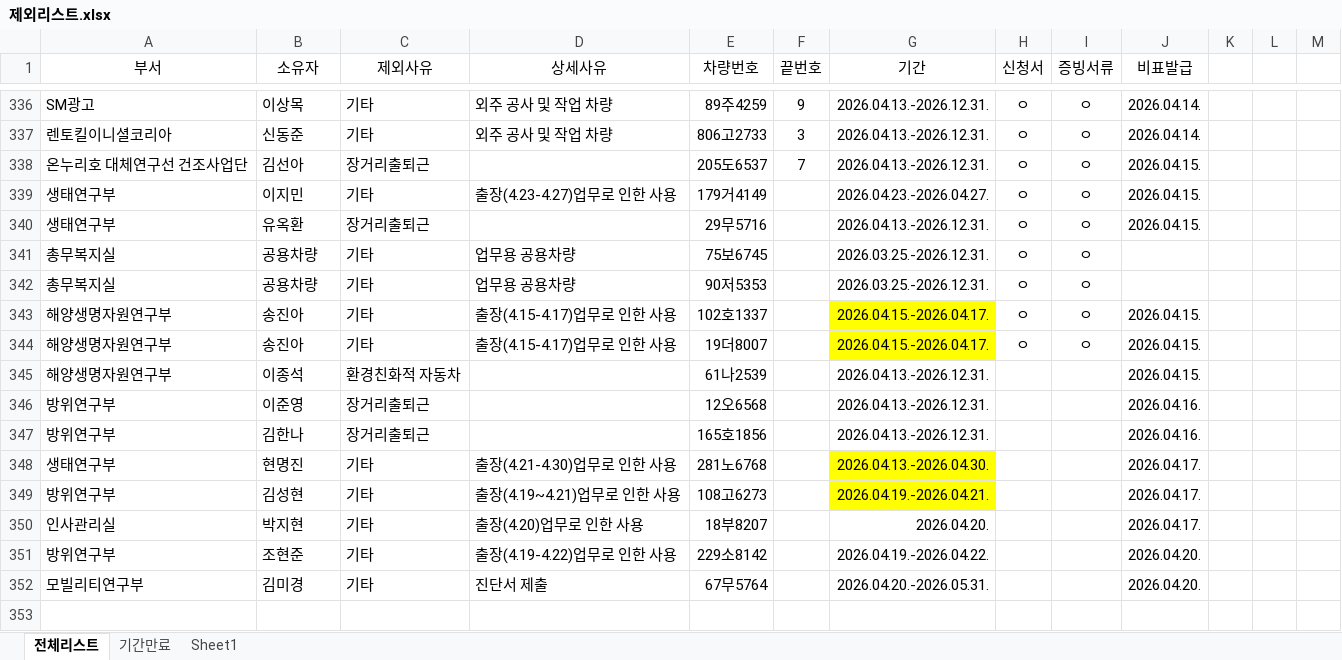
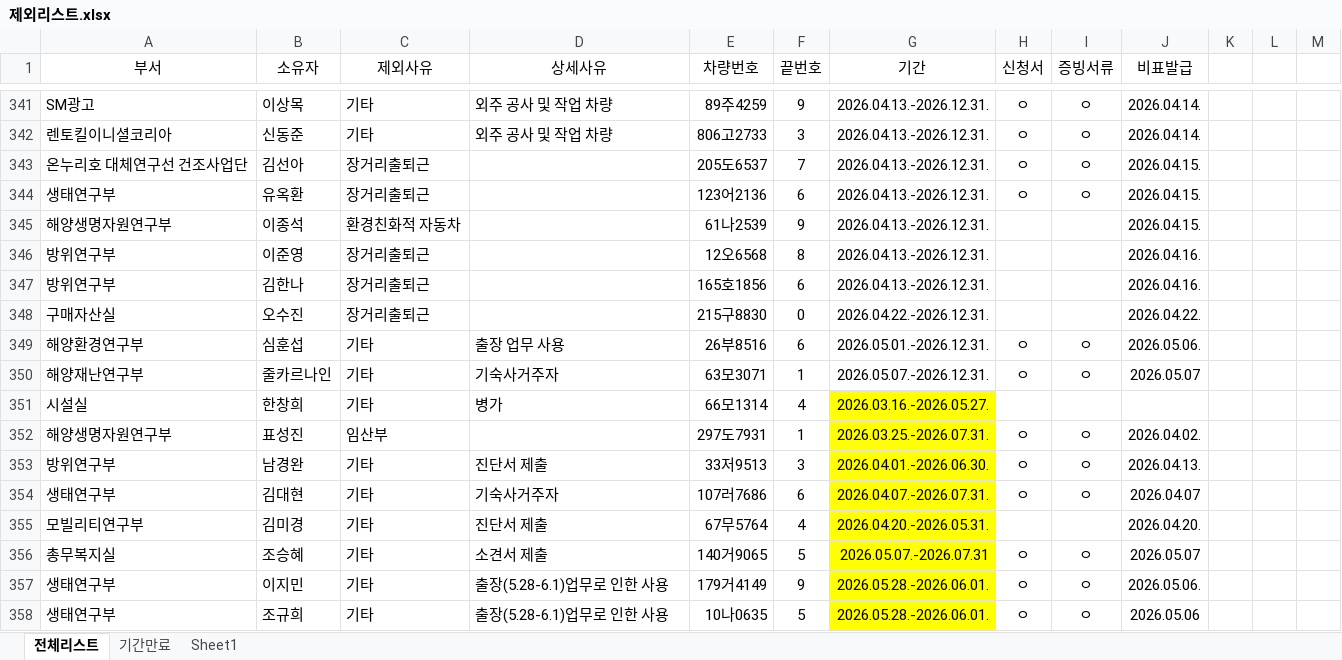
Before and after one commit to sayaki4444/carcheck_old, an Excel workbook: 제외리스트.xlsx, sheet 전체리스트, drawn as a sheet; only a part is shown, gaps mark what is left out; values as stored, in another font and other column widths than the file's, no borders; conditional formats not drawn; removed rows and columns are numbered as before the commit, all else as after; the diff covers the shown part only; the diff names each change by its address in the sheet, - before the commit and + after, or states it on an @@ line.

```diff
--- a/제외리스트.xlsx (sheet 전체리스트)
+++ b/제외리스트.xlsx (sheet 전체리스트)
-row 339: 생태연구부 | 이지민 | 기타 | 출장(4.23-4.27)업무로 인한 사용 | 179거4149 |  | 2026.04.23.-2026.04.27. | ㅇ | ㅇ | 2026.04.15.
-E344 (차량번호): 29무5716
+E344 (차량번호): 123어2136
-F344 (끝번호): (empty)
+F344 (끝번호): 6
-row 341: 총무복지실 | 공용차량 | 기타 | 업무용 공용차량 | 75보6745 |  | 2026.03.25.-2026.12.31. | ㅇ | ㅇ
-row 342: 총무복지실 | 공용차량 | 기타 | 업무용 공용차량 | 90저5353 |  | 2026.03.25.-2026.12.31. | ㅇ | ㅇ
-row 343: 해양생명자원연구부 | 송진아 | 기타 | 출장(4.15-4.17)업무로 인한 사용 | 102호1337 |  | 2026.04.15.-2026.04.17. | ㅇ | ㅇ | 2026.04.15.
-row 344: 해양생명자원연구부 | 송진아 | 기타 | 출장(4.15-4.17)업무로 인한 사용 | 19더8007 |  | 2026.04.15.-2026.04.17. | ㅇ | ㅇ | 2026.04.15.
-F345 (끝번호): (empty)
+F345 (끝번호): 9
-F346 (끝번호): (empty)
+F346 (끝번호): 8
-F347 (끝번호): (empty)
+F347 (끝번호): 6
+row 348: 구매자산실 | 오수진 | 장거리출퇴근 |  | 215구8830 | 0 | 2026.04.22.-2026.12.31. |  |  | 2026.04.22.
+row 349: 해양환경연구부 | 심훈섭 | 기타 | 출장 업무 사용 | 26부8516 | 6 | 2026.05.01.-2026.12.31. | ㅇ | ㅇ | 2026.05.06.
+row 350: 해양재난연구부 | 줄카르나인 | 기타 | 기숙사거주자 | 63모3071 | 1 | 2026.05.07.-2026.12.31. | ㅇ | ㅇ | 2026.05.07
+row 351: 시설실 | 한창희 | 기타 | 병가 | 66모1314 | 4 | 2026.03.16.-2026.05.27.
@@ row 3 moved to row 352: 해양생명자원연구부 @@
+row 353: 방위연구부 | 남경완 | 기타 | 진단서 제출 | 33저9513 | 3 | 2026.04.01.-2026.06.30. | ㅇ | ㅇ | 2026.04.13.
-B354 (소유자): 현명진
+B354 (소유자): 김대현
-D354 (상세사유): 출장(4.21-4.30)업무로 인한 사용
+D354 (상세사유): 기숙사거주자
-E354 (차량번호): 281노6768
+E354 (차량번호): 107러7686
-F354 (끝번호): (empty)
+F354 (끝번호): 6
-G354 (기간): 2026.04.13.-2026.04.30.
+G354 (기간): 2026.04.07.-2026.07.31.
-H354 (신청서): (empty)
+H354 (신청서): ㅇ
-I354 (증빙서류): (empty)
+I354 (증빙서류): ㅇ
-J354 (비표발급): 2026.04.17.
+J354 (비표발급): 2026.04.07
-row 349: 방위연구부 | 김성현 | 기타 | 출장(4.19~4.21)업무로 인한 사용 | 108고6273 |  | 2026.04.19.-2026.04.21. |  |  | 2026.04.17.
-row 350: 인사관리실 | 박지현 | 기타 | 출장(4.20)업무로 인한 사용 | 18부8207 |  | 2026.04.20. |  |  | 2026.04.17.
-row 351: 방위연구부 | 조현준 | 기타 | 출장(4.19-4.22)업무로 인한 사용 | 229소8142 |  | 2026.04.19.-2026.04.22. |  |  | 2026.04.20.
-F355 (끝번호): (empty)
+F355 (끝번호): 4
-G355 fill: none
+G355 fill: #FFFF00
+row 356: 총무복지실 | 조승혜 | 기타 | 소견서 제출 | 140거9065 | 5 | 2026.05.07.-2026.07.31 | ㅇ | ㅇ | 2026.05.07
+row 357: 생태연구부 | 이지민 | 기타 | 출장(5.28-6.1)업무로 인한 사용 | 179거4149 | 9 | 2026.05.28.-2026.06.01. | ㅇ | ㅇ | 2026.05.06.
+row 358: 생태연구부 | 조규희 | 기타 | 출장(5.28-6.1)업무로 인한 사용 | 10나0635 | 5 | 2026.05.28.-2026.06.01. | ㅇ | ㅇ | 2026.05.06
```
Also changed, not shown: 34 added rows, 14 removed rows, 1 moved row, 16 edited cells and cell formats elsewhere in this sheet, sheet Sheet1, sheet 기간만료, formulas that keep their value, 전체차량리스트_업로드용.xlsx.
